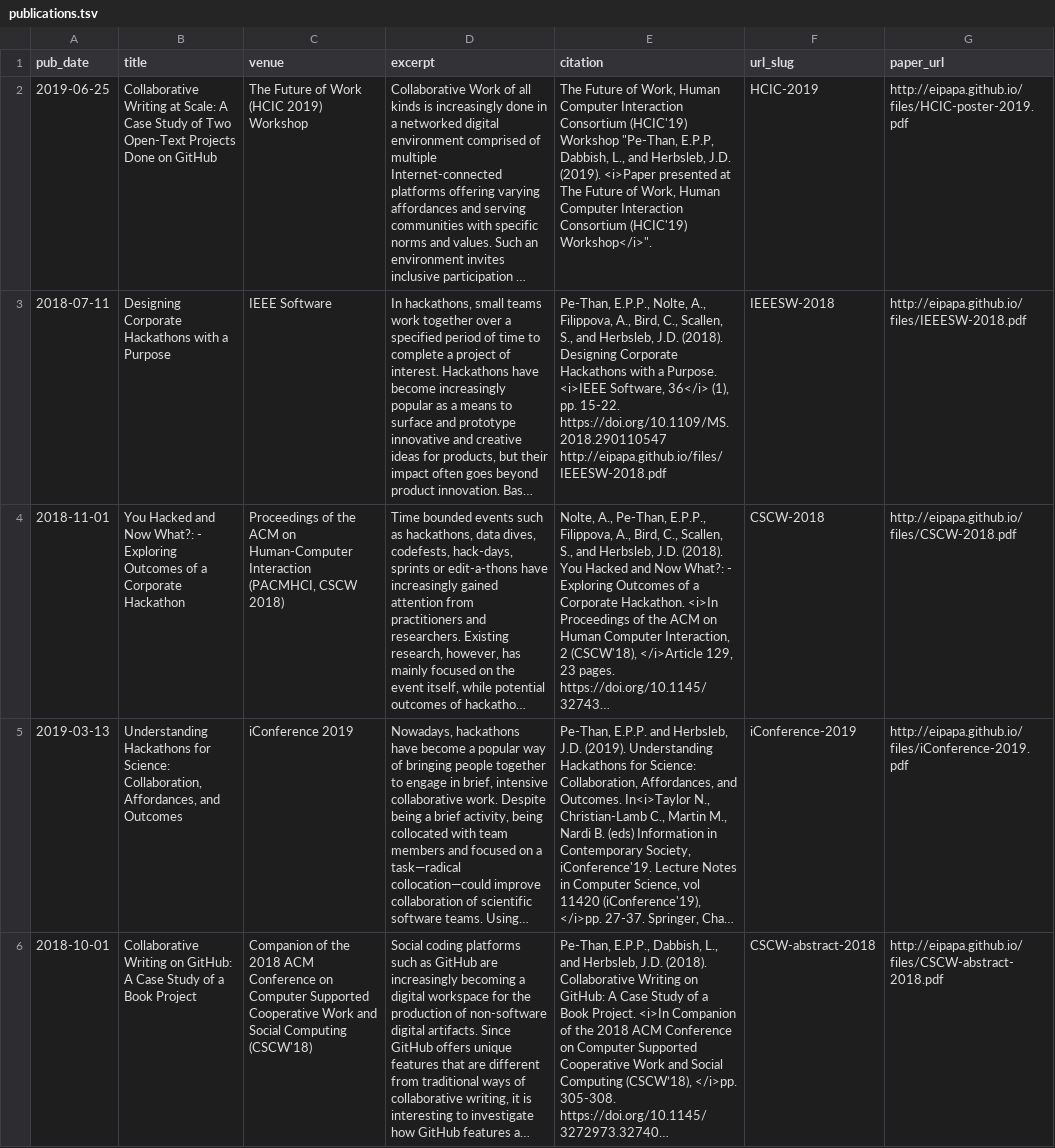
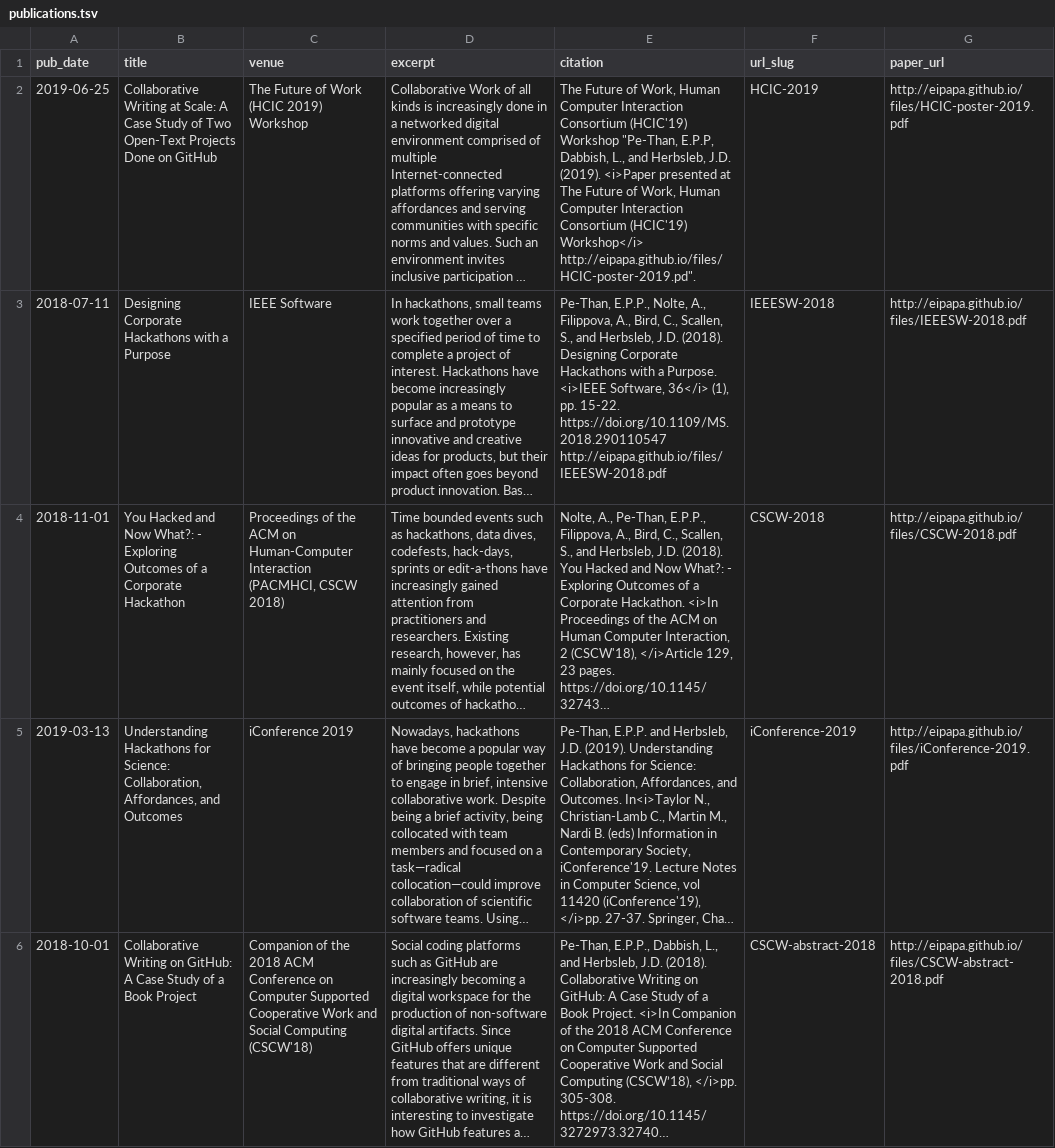
Before and after one commit to epppt/epppt.github.io, a TSV file: markdown_generator/publications.tsv, drawn as a sheet; only a part is shown; long unchanged cells end in …; the diff names each change by its address in the sheet, - before the commit and + after, or states it on an @@ line.

```diff
--- a/markdown_generator/publications.tsv
+++ b/markdown_generator/publications.tsv
-E2 (citation): …Consortium (HCIC'19) Workshop</i>".
+E2 (citation): …Consortium (HCIC'19) Workshop</i> http://eipapa.github.io/files/HCIC-poster-2019.pd".
```
Also changed, not shown: 1 other file.
